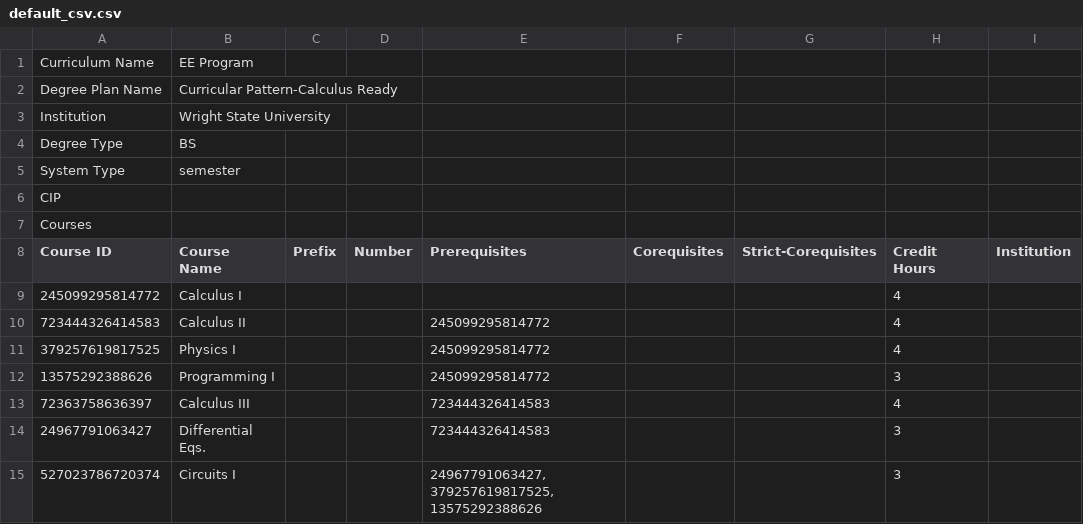
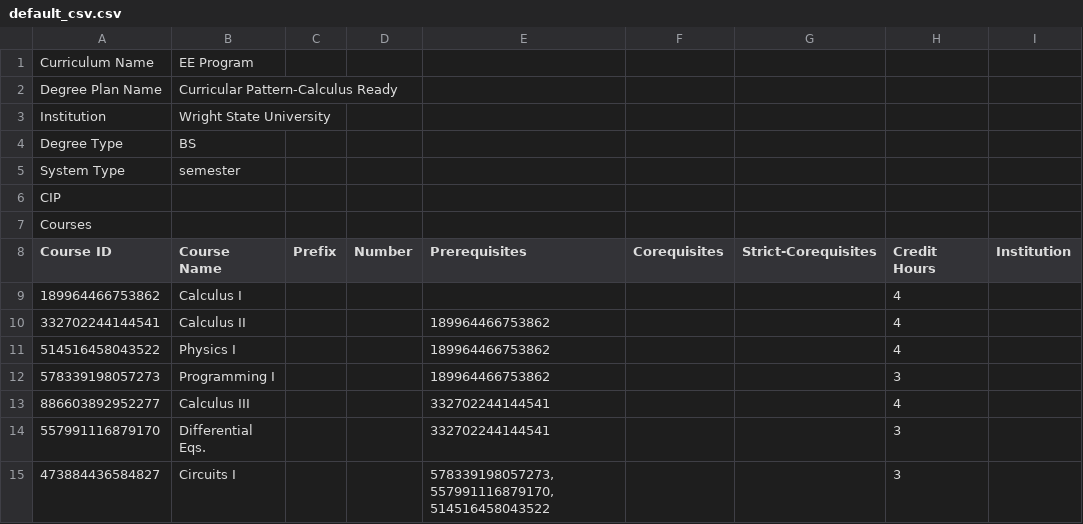
Before and after one commit to CurricularAnalytics/CurricularAnalytics.jl, a CSV file: default_csv.csv, drawn as a sheet; only a part is shown; the diff names each change by its address in the sheet, - before the commit and + after, or states it on an @@ line.

```diff
--- a/default_csv.csv
+++ b/default_csv.csv
-A9 (Course ID): 245099295814772
+A9 (Course ID): 189964466753862
-A10 (Course ID): 723444326414583
+A10 (Course ID): 332702244144541
-E10:E12 (Prerequisites): 245099295814772
+E10:E12 (Prerequisites): 189964466753862
-A11 (Course ID): 379257619817525
+A11 (Course ID): 514516458043522
-A12 (Course ID): 13575292388626
+A12 (Course ID): 578339198057273
-A13 (Course ID): 72363758636397
+A13 (Course ID): 886603892952277
-E13:E14 (Prerequisites): 723444326414583
+E13:E14 (Prerequisites): 332702244144541
-A14 (Course ID): 24967791063427
+A14 (Course ID): 557991116879170
-A15 (Course ID): 527023786720374
+A15 (Course ID): 473884436584827
-E15 (Prerequisites): 24967791063427,379257619817525,13575292388626
+E15 (Prerequisites): 578339198057273,557991116879170,514516458043522
```
Also changed, not shown: 4 other files.
